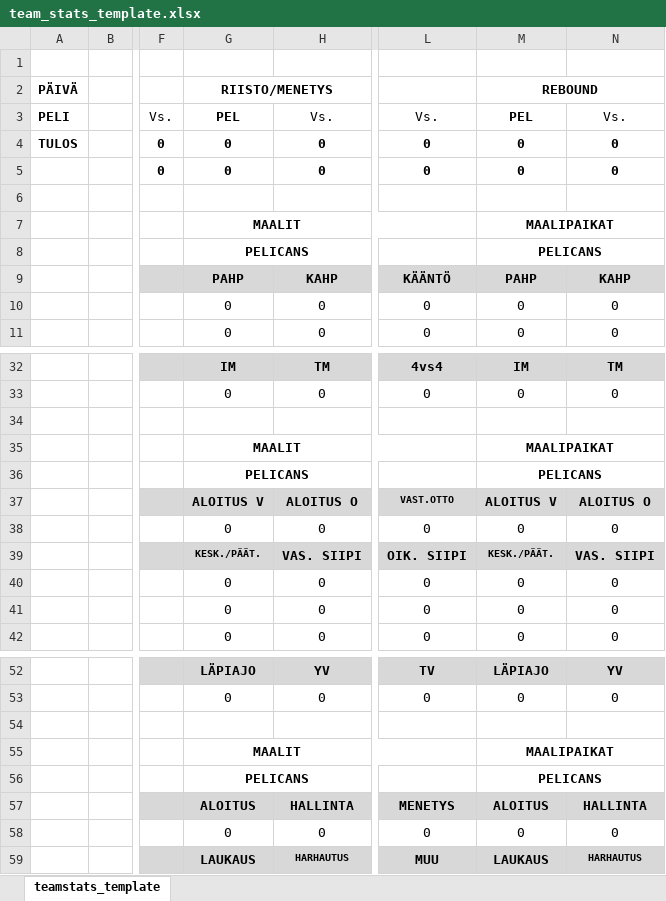
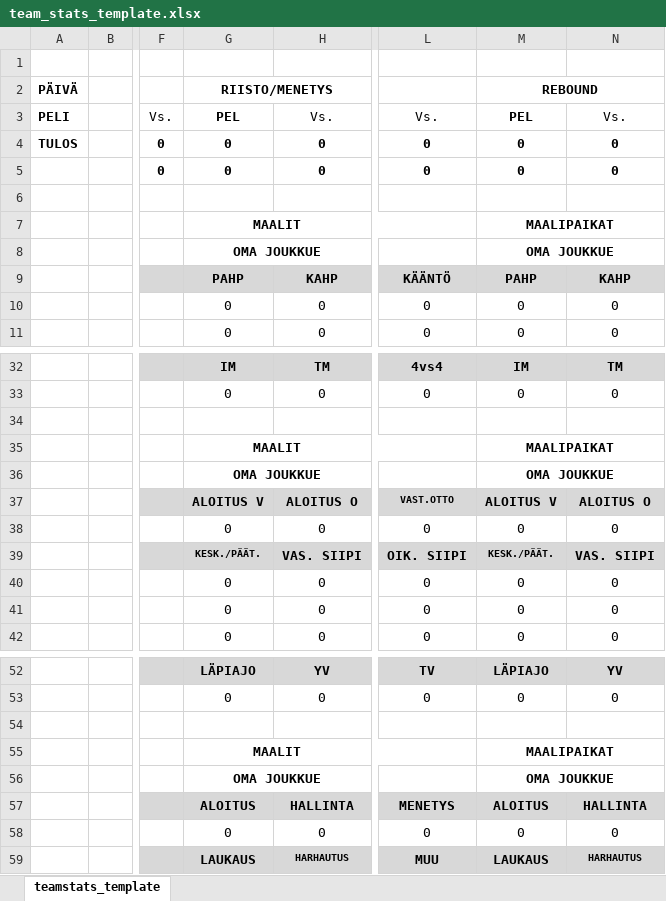
Before and after one commit to Joona374/scoring-app-3, an Excel workbook: backend/excels/team_stats_template.xlsx, sheet teamstats_template, drawn as a sheet; only a part is shown, gaps mark what is left out; values as stored, in another font and other column widths than the file's, no borders; charts and pictures not drawn; the diff names each change by its address in the sheet, - before the commit and + after, or states it on an @@ line.

Commit message:
Added team dashboard, keep alive improvements and readme (#42)
* Implemented the team dashboard page

* Cleaned up leftover todos and prints

* Final cleanup for portfolio

* Added readme

* improved backend coldstart avoidance

* 1. made dashboard cache team aware, 2.implemented eager loading to excel

* Updated the excel structures

```diff
--- a/backend/excels/team_stats_template.xlsx (sheet teamstats_template)
+++ b/backend/excels/team_stats_template.xlsx (sheet teamstats_template)
-G8 (RIISTO/MENETYS): PELICANS
+G8 (RIISTO/MENETYS): OMA JOUKKUE
-M8 (REBOUND): PELICANS
+M8 (REBOUND): OMA JOUKKUE
-G36 (RIISTO/MENETYS): PELICANS
+G36 (RIISTO/MENETYS): OMA JOUKKUE
-M36 (REBOUND): PELICANS
+M36 (REBOUND): OMA JOUKKUE
-G56 (RIISTO/MENETYS): PELICANS
+G56 (RIISTO/MENETYS): OMA JOUKKUE
-M56 (REBOUND): PELICANS
+M56 (REBOUND): OMA JOUKKUE
```
Also changed, not shown: charts or pictures, backend/excels/Pelaajatilastot_tyhja.xlsx, backend/excels/game_stats_template.xlsx, 29 other files.
